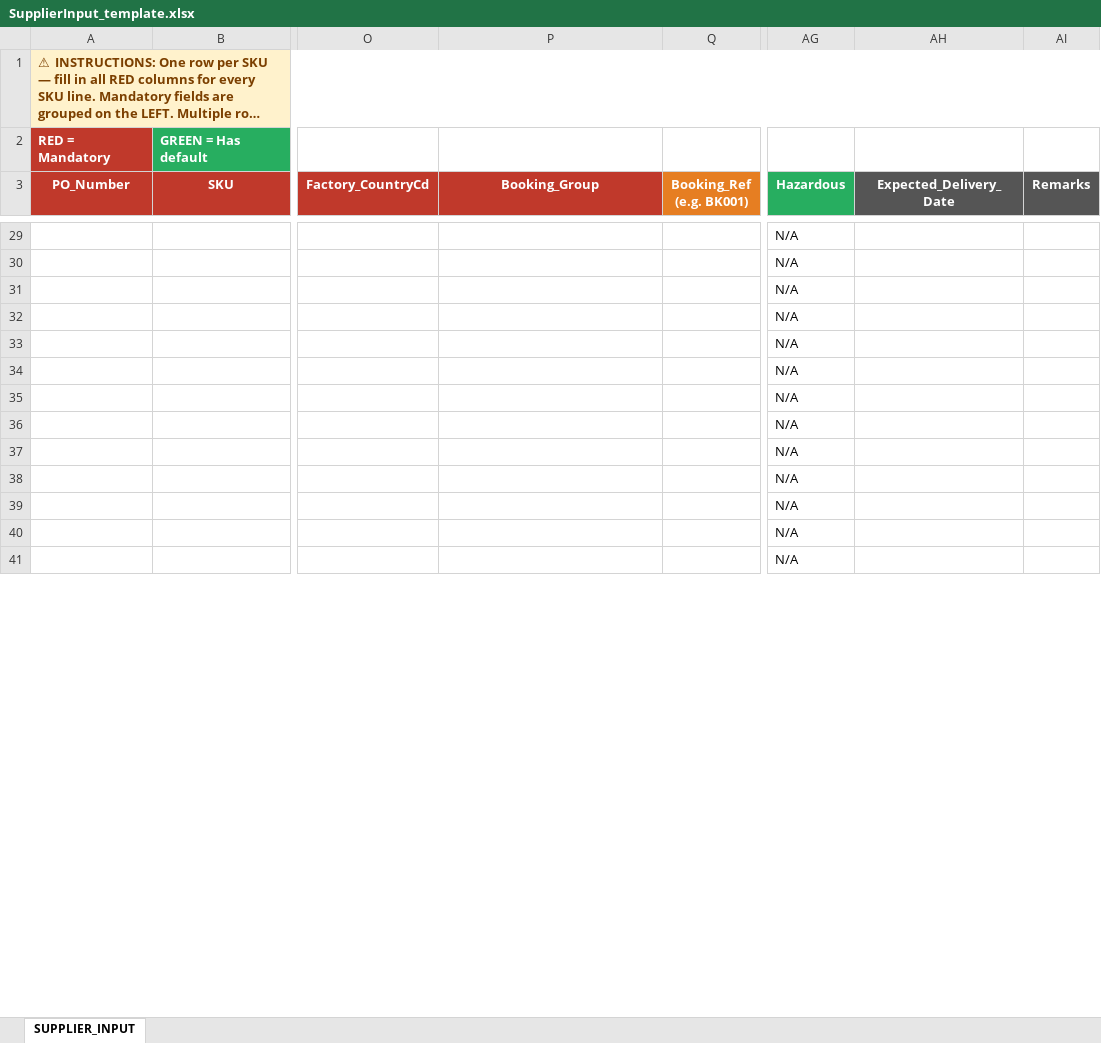
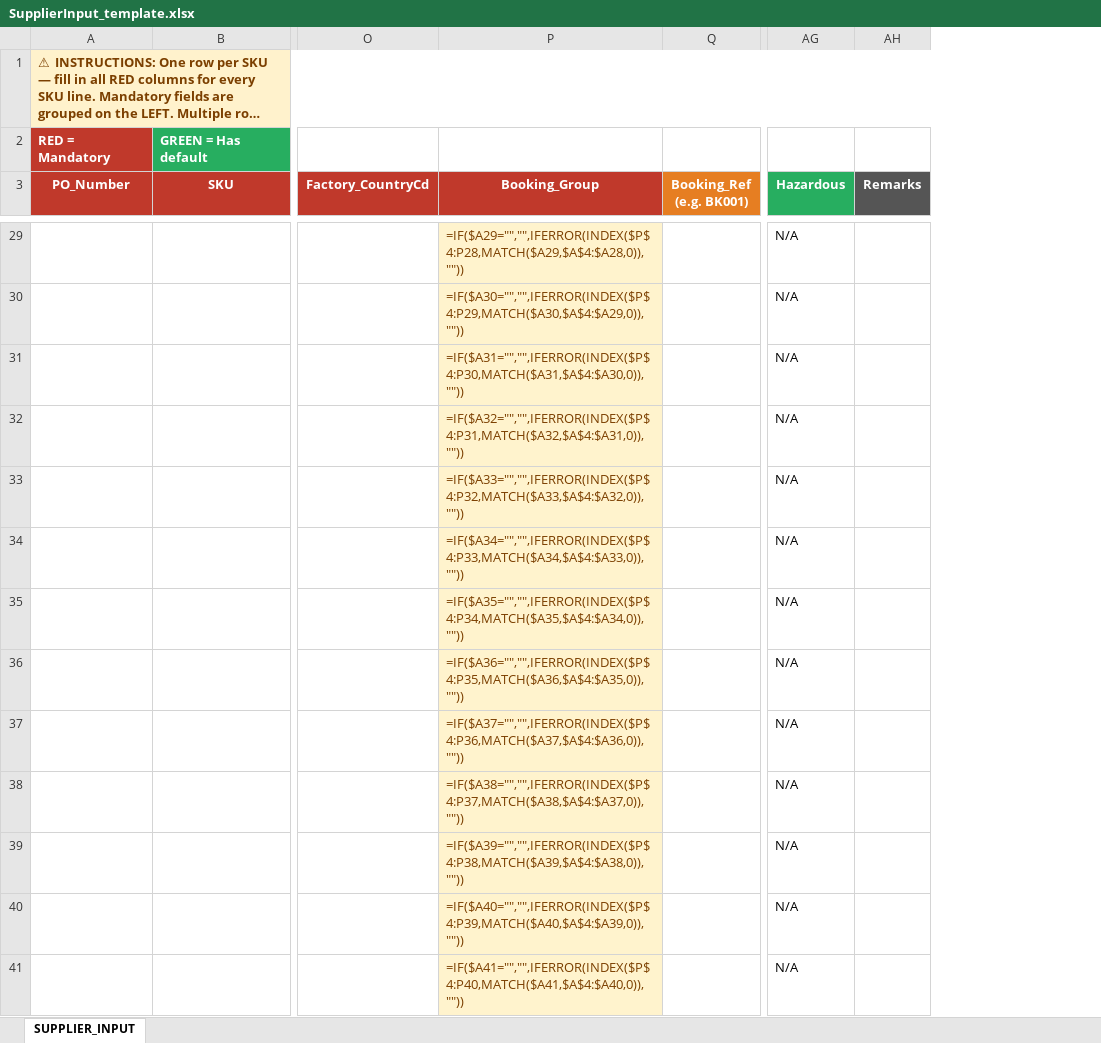
Before and after one commit to asos-elamathipandian/CarrierBooking_SCC_Stub, an Excel workbook: samples/SupplierInput_template.xlsx, sheet SUPPLIER_INPUT, drawn as a sheet; only a part is shown, gaps mark what is left out; long unchanged cells end in …; values as stored, in another font and other column widths than the file's, no borders; formulas without a stored value are shown as written; the diff covers the shown part only; the diff names each change by its address in the sheet, - before the commit and + after, or states it on an @@ line.

Commit message:
Booking group,exp del date from carrier feed,re-submission version preserve,modify FC on mapping

```diff
--- a/samples/SupplierInput_template.xlsx (sheet SUPPLIER_INPUT)
+++ b/samples/SupplierInput_template.xlsx (sheet SUPPLIER_INPUT)
-column AH (Expected_Delivery_Date), empty
-P29:P41 fill: none
+P29:P41 fill: #FFF3CD
-P29 (Booking_Group): (empty)
+P29 (Booking_Group): =IF($A29="","",IFERROR(INDEX($P$4:P28,MATCH($A29,$A$4:$A28,0)),""))
-P30 (Booking_Group): (empty)
+P30 (Booking_Group): =IF($A30="","",IFERROR(INDEX($P$4:P29,MATCH($A30,$A$4:$A29,0)),""))
-P31 (Booking_Group): (empty)
+P31 (Booking_Group): =IF($A31="","",IFERROR(INDEX($P$4:P30,MATCH($A31,$A$4:$A30,0)),""))
-P32 (Booking_Group): (empty)
+P32 (Booking_Group): =IF($A32="","",IFERROR(INDEX($P$4:P31,MATCH($A32,$A$4:$A31,0)),""))
-P33 (Booking_Group): (empty)
+P33 (Booking_Group): =IF($A33="","",IFERROR(INDEX($P$4:P32,MATCH($A33,$A$4:$A32,0)),""))
-P34 (Booking_Group): (empty)
+P34 (Booking_Group): =IF($A34="","",IFERROR(INDEX($P$4:P33,MATCH($A34,$A$4:$A33,0)),""))
-P35 (Booking_Group): (empty)
+P35 (Booking_Group): =IF($A35="","",IFERROR(INDEX($P$4:P34,MATCH($A35,$A$4:$A34,0)),""))
-P36 (Booking_Group): (empty)
+P36 (Booking_Group): =IF($A36="","",IFERROR(INDEX($P$4:P35,MATCH($A36,$A$4:$A35,0)),""))
-P37 (Booking_Group): (empty)
+P37 (Booking_Group): =IF($A37="","",IFERROR(INDEX($P$4:P36,MATCH($A37,$A$4:$A36,0)),""))
-P38 (Booking_Group): (empty)
+P38 (Booking_Group): =IF($A38="","",IFERROR(INDEX($P$4:P37,MATCH($A38,$A$4:$A37,0)),""))
-P39 (Booking_Group): (empty)
+P39 (Booking_Group): =IF($A39="","",IFERROR(INDEX($P$4:P38,MATCH($A39,$A$4:$A38,0)),""))
-P40 (Booking_Group): (empty)
+P40 (Booking_Group): =IF($A40="","",IFERROR(INDEX($P$4:P39,MATCH($A40,$A$4:$A39,0)),""))
-P41 (Booking_Group): (empty)
+P41 (Booking_Group): =IF($A41="","",IFERROR(INDEX($P$4:P40,MATCH($A41,$A$4:$A40,0)),""))
```
Also changed, not shown: 36 edited cells and cell formats elsewhere in this sheet, 5 other files.
